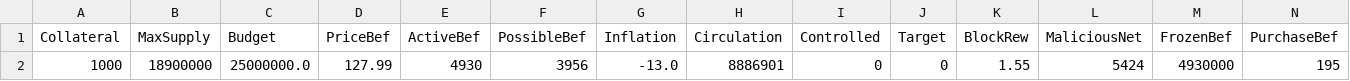
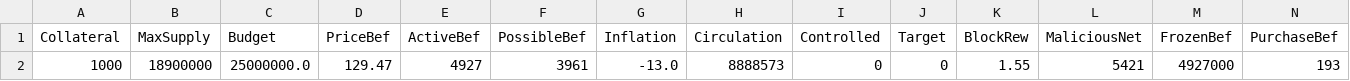
Before and after one commit to jkcso/Decentralised-Governance-Attacks, a CSV file: dash-default.csv, drawn as a sheet; only a part is shown; removed rows and columns are numbered as before the commit, all else as after; rows hold the shown columns only; the diff names each change by its address in the sheet, - before the commit and + after, or states it on an @@ line.

```diff
--- a/dash-default.csv
+++ b/dash-default.csv
-row 2: 1000 | 18900000 | 25000000.0 | 127.99 | 4930 | 3956 | -13.0 | 8886901 | 0 | 0 | 1.55 | 5424 | 4930000 | 195
+row 2: 1000 | 18900000 | 25000000.0 | 129.47 | 4927 | 3961 | -13.0 | 8888573 | 0 | 0 | 1.55 | 5421 | 4927000 | 193
```
Also changed, not shown: 3 other files.
